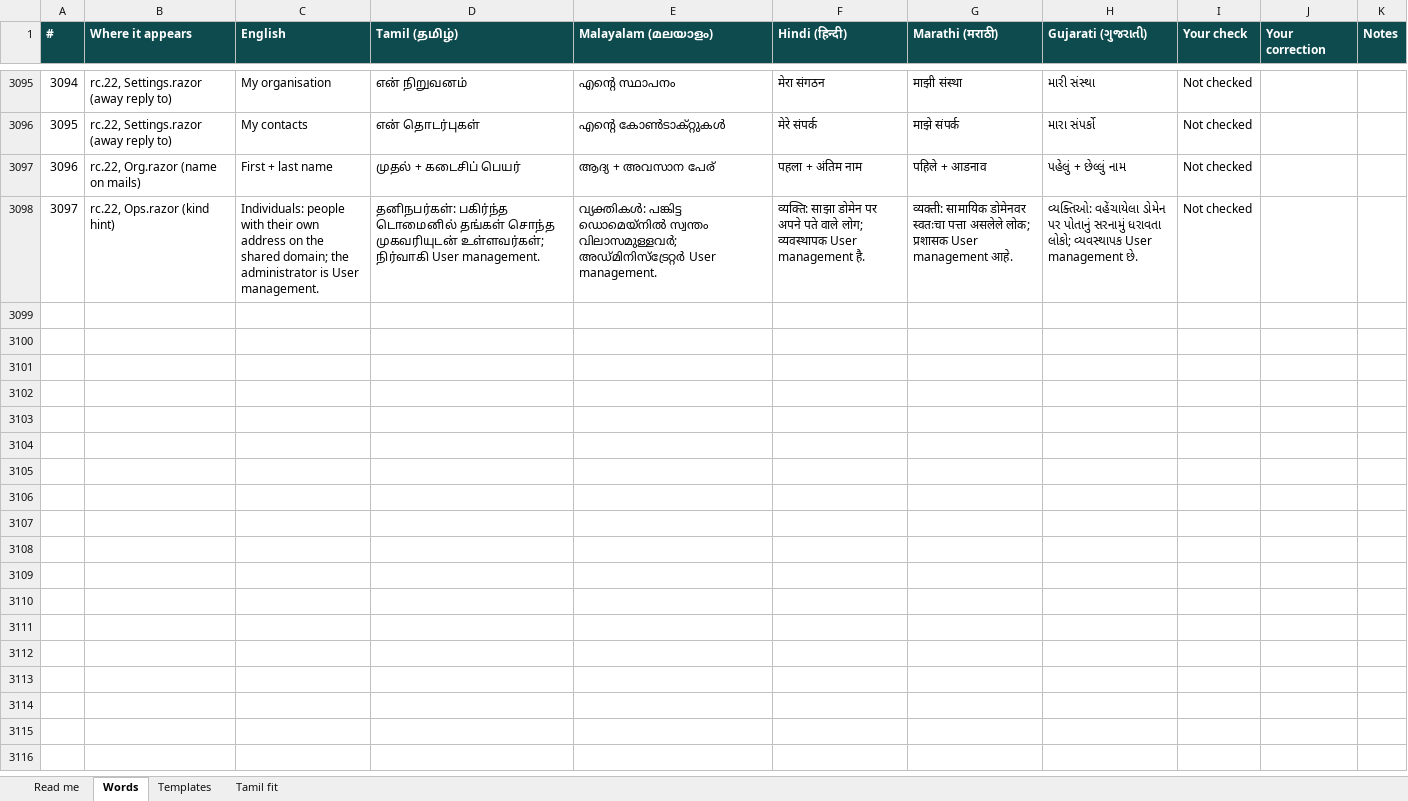
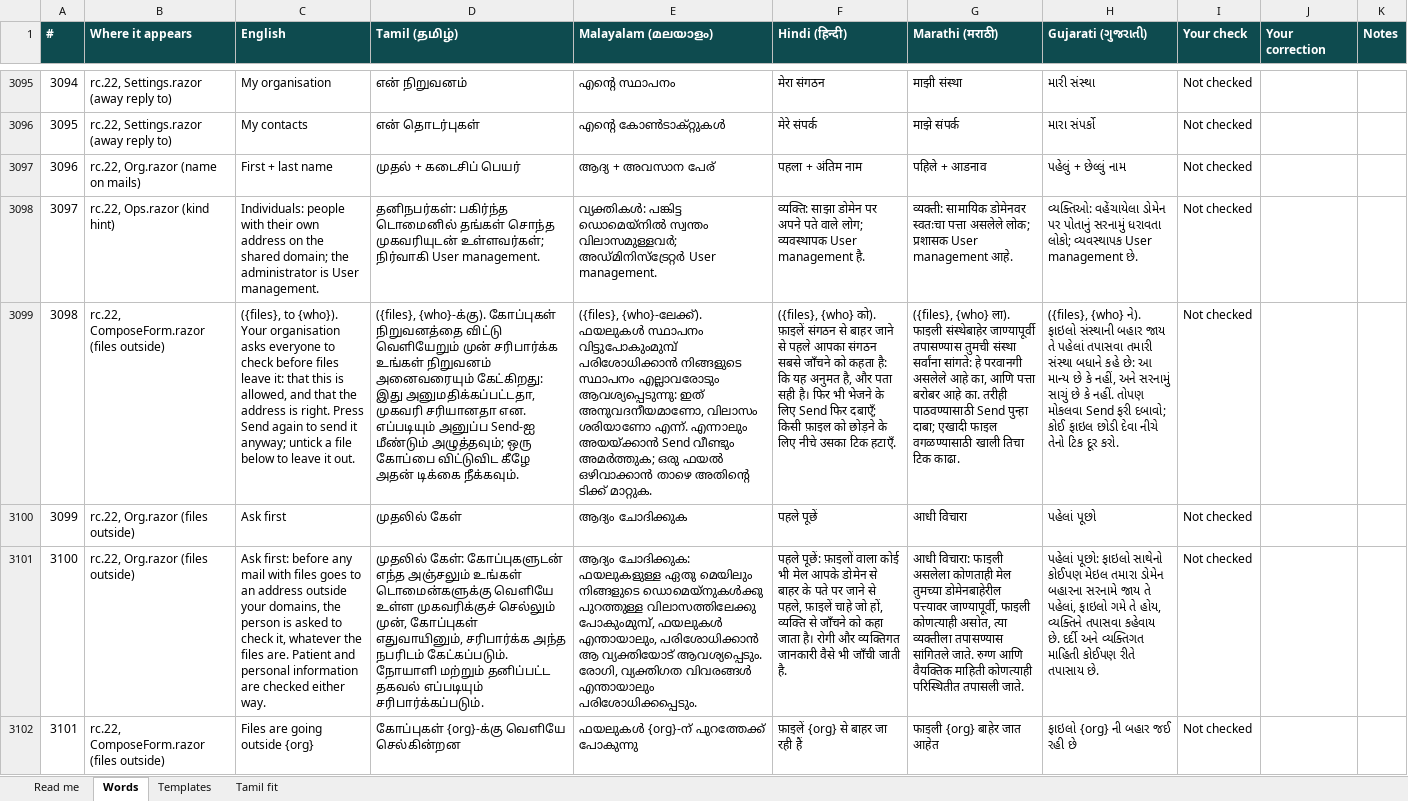
Before and after one commit to arunshivab/anjal, an Excel workbook: tools/design/words.xlsx, sheet Words, drawn as a sheet; only a part is shown, gaps mark what is left out; values as stored, in another font and other column widths than the file's, no borders; conditional formats not drawn; the diff covers the shown part only; the diff names each change by its address in the sheet, - before the commit and + after, or states it on an @@ line.

```diff
--- a/tools/design/words.xlsx (sheet Words)
+++ b/tools/design/words.xlsx (sheet Words)
+row 3099: 3098 | rc.22, ComposeForm.razor (files outside) | ({files}, to {who}). Your organisation asks everyone to check before files leave it: that this is allowed, and that the address is right. Press Send again to send it anyway; untick a file below to leave it out. | ({files}, {who}-க்கு). கோப்புகள் நிறுவனத்தை விட்டு வெளியேறும் முன் சரிபார்க்க உங்கள் நிறுவனம் அனைவரையும் கேட்கிறது: இது அனுமதிக்கப்பட்டதா, முகவரி சரியானதா என. எப்படியும் அனுப்ப Send-ஐ மீண்டும் அழுத்தவும்; ஒரு கோப்பை விட்டுவிட கீழே அதன் டிக்கை நீக்கவும். | ({files}, {who}-ലേക്ക്). ഫയലുകൾ സ്ഥാപനം വിട്ടുപോകുംമുമ്പ് പരിശോധിക്കാൻ നിങ്ങളുടെ സ്ഥാപനം എല്ലാവരോടും ആവശ്യപ്പെടുന്നു: ഇത് അനുവദനീയമാണോ, വിലാസം ശരിയാണോ എന്ന്. എന്നാലും അയയ്ക്കാൻ Send വീണ്ടും അമർത്തുക; ഒരു ഫയൽ ഒഴിവാക്കാൻ താഴെ അതിന്റെ ടിക്ക് മാറ്റുക. | ({files}, {who} को). फ़ाइलें संगठन से बाहर जाने से पहले आपका संगठन सबसे जाँचने को कहता है: कि यह अनुमत है, और पता सही है। फिर भी भेजने के लिए Send फिर दबाएँ; किसी फ़ाइल को छोड़ने के लिए नीचे उसका टिक हटाएँ. | ({files}, {who} ला). फाइली संस्थेबाहेर जाण्यापूर्वी तपासण्यास तुमची संस्था सर्वांना सांगते: हे परवानगी असलेले आहे का, आणि पत्ता बरोबर आहे का. तरीही पाठवण्यासाठी Send पुन्हा दाबा; एखादी फाइल वगळण्यासाठी खाली तिचा टिक काढा. | ({files}, {who} ને). ફાઇલો સંસ્થાની બહાર જાય તે પહેલાં તપાસવા તમારી સંસ્થા બધાને કહે છે: આ માન્ય છે કે નહીં, અને સરનામું સાચું છે કે નહીં. તોપણ મોકલવા Send ફરી દબાવો; કોઈ ફાઇલ છોડી દેવા નીચે તેનો ટિક દૂર કરો. | Not checked
+row 3100: 3099 | rc.22, Org.razor (files outside) | Ask first | முதலில் கேள் | ആദ്യം ചോദിക്കുക | पहले पूछें | आधी विचारा | પહેલાં પૂછો | Not checked
+row 3101: 3100 | rc.22, Org.razor (files outside) | Ask first: before any mail with files goes to an address outside your domains, the person is asked to check it, whatever the files are. Patient and personal information are checked either way. | முதலில் கேள்: கோப்புகளுடன் எந்த அஞ்சலும் உங்கள் டொமைன்களுக்கு வெளியே உள்ள முகவரிக்குச் செல்லும் முன், கோப்புகள் எதுவாயினும், சரிபார்க்க அந்த நபரிடம் கேட்கப்படும். நோயாளி மற்றும் தனிப்பட்ட தகவல் எப்படியும் சரிபார்க்கப்படும். | ആദ്യം ചോദിക്കുക: ഫയലുകളുള്ള ഏതു മെയിലും നിങ്ങളുടെ ഡൊമെയ്‌നുകൾക്കു പുറത്തുള്ള വിലാസത്തിലേക്കു പോകുംമുമ്പ്, ഫയലുകൾ എന്തായാലും, പരിശോധിക്കാൻ ആ വ്യക്തിയോട് ആവശ്യപ്പെടും. രോഗി, വ്യക്തിഗത വിവരങ്ങൾ എന്തായാലും പരിശോധിക്കപ്പെടും. | पहले पूछें: फ़ाइलों वाला कोई भी मेल आपके डोमेन से बाहर के पते पर जाने से पहले, फ़ाइलें चाहे जो हों, व्यक्ति से जाँचने को कहा जाता है। रोगी और व्यक्तिगत जानकारी वैसे भी जाँची जाती है. | आधी विचारा: फाइली असलेला कोणताही मेल तुमच्या डोमेनबाहेरील पत्त्यावर जाण्यापूर्वी, फाइली कोणत्याही असोत, त्या व्यक्तीला तपासण्यास सांगितले जाते. रुग्ण आणि वैयक्तिक माहिती कोणत्याही परिस्थितीत तपासली जाते. | પહેલાં પૂછો: ફાઇલો સાથેનો કોઈપણ મેઇલ તમારા ડોમેન બહારના સરનામે જાય તે પહેલાં, ફાઇલો ગમે તે હોય, વ્યક્તિને તપાસવા કહેવાય છે. દર્દી અને વ્યક્તિગત માહિતી કોઈપણ રીતે તપાસાય છે. | Not checked
+row 3102: 3101 | rc.22, ComposeForm.razor (files outside) | Files are going outside {org} | கோப்புகள் {org}-க்கு வெளியே செல்கின்றன | ഫയലുകൾ {org}-ന് പുറത്തേക്ക് പോകുന്നു | फ़ाइलें {org} से बाहर जा रही हैं | फाइली {org} बाहेर जात आहेत | ફાઇલો {org} ની બહાર જઈ રહી છે | Not checked
```
Also changed, not shown: 4 added rows elsewhere in this sheet, sheet Read me, 17 other files.
